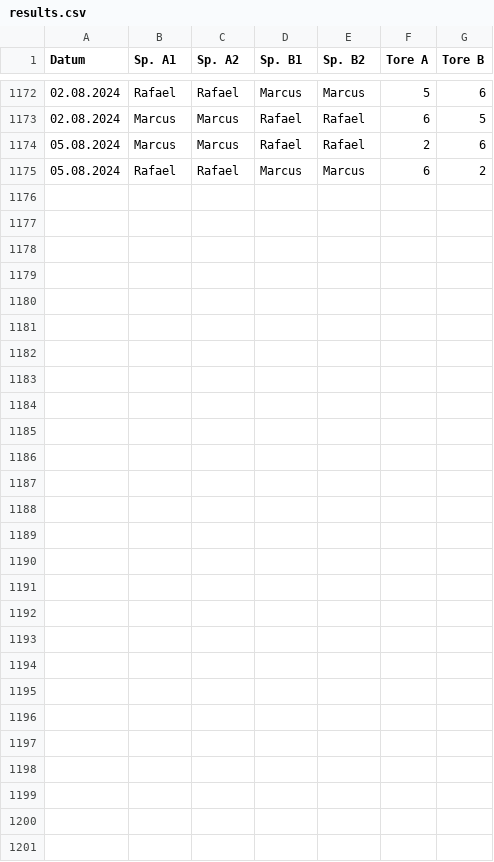
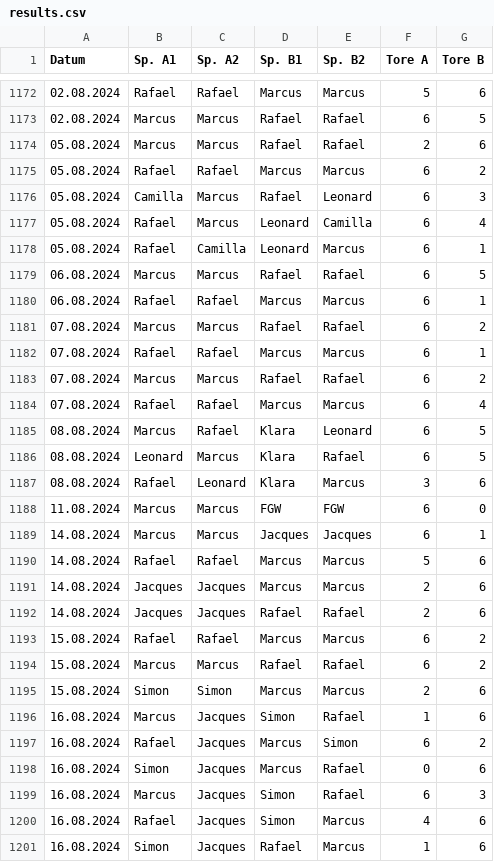
Before and after one commit to marcusrosenblatt/Kickern, a CSV file: results.csv, drawn as a sheet; only a part is shown, gaps mark what is left out.

Commit message:
Update results.csv

```diff
--- a/results.csv
+++ b/results.csv
@@ -1175 +1175,27 @@ Datum;Sp. A1;Sp. A2;Sp. B1;Sp. B2;Tore A;Tore B
 05.08.2024;Rafael;Rafael;Marcus;Marcus;6;2
+05.08.2024;Camilla;Marcus;Rafael;Leonard;6;3
+05.08.2024;Rafael;Marcus;Leonard;Camilla;6;4
+05.08.2024;Rafael;Camilla;Leonard;Marcus;6;1
+06.08.2024;Marcus;Marcus;Rafael;Rafael;6;5
+06.08.2024;Rafael;Rafael;Marcus;Marcus;6;1
+07.08.2024;Marcus;Marcus;Rafael;Rafael;6;2
+07.08.2024;Rafael;Rafael;Marcus;Marcus;6;1
+07.08.2024;Marcus;Marcus;Rafael;Rafael;6;2
+07.08.2024;Rafael;Rafael;Marcus;Marcus;6;4
+08.08.2024;Marcus;Rafael;Klara;Leonard;6;5
+08.08.2024;Leonard;Marcus;Klara;Rafael;6;5
+08.08.2024;Rafael;Leonard;Klara;Marcus;3;6
+11.08.2024;Marcus;Marcus;FGW;FGW;6;0
+14.08.2024;Marcus;Marcus;Jacques;Jacques;6;1
+14.08.2024;Rafael;Rafael;Marcus;Marcus;5;6
+14.08.2024;Jacques;Jacques;Marcus;Marcus;2;6
+14.08.2024;Jacques;Jacques;Rafael;Rafael;2;6
+15.08.2024;Rafael;Rafael;Marcus;Marcus;6;2
+15.08.2024;Marcus;Marcus;Rafael;Rafael;6;2
+15.08.2024;Simon;Simon;Marcus;Marcus;2;6
+16.08.2024;Marcus;Jacques;Simon;Rafael;1;6
+16.08.2024;Rafael;Jacques;Marcus;Simon;6;2
+16.08.2024;Simon;Jacques;Marcus;Rafael;0;6
+16.08.2024;Marcus;Jacques;Simon;Rafael;6;3
+16.08.2024;Rafael;Jacques;Simon;Marcus;4;6
+16.08.2024;Simon;Jacques;Rafael;Marcus;1;6
```
